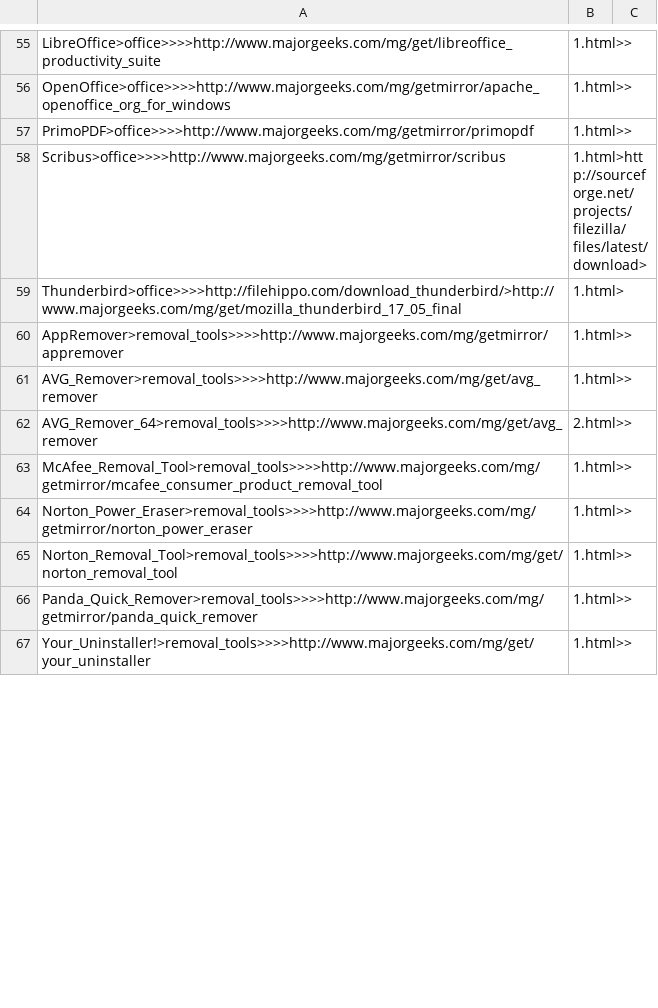
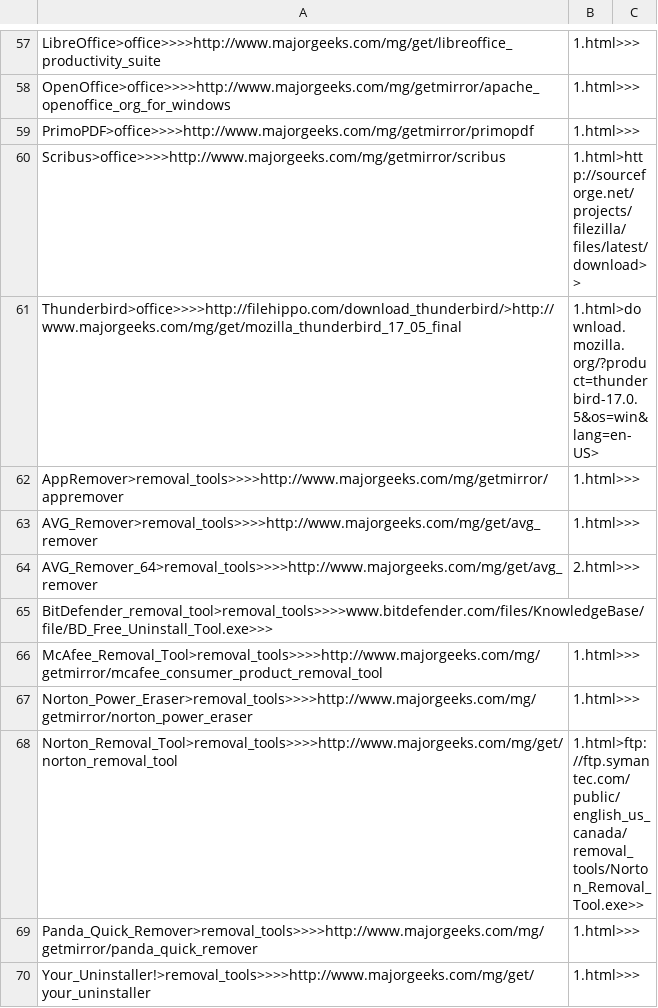
Before and after one commit to spideyclick/Lynx-Program-Downloader, a CSV file: support/program_list.csv, drawn as a sheet; only a part is shown, gaps mark what is left out; addresses are those after the commit; the diff covers the shown part only; the diff names each change by its address in the sheet, - before the commit and + after, or states it on an @@ line.

```diff
--- a/support/program_list.csv
+++ b/support/program_list.csv
-B57:B59: 1.html>>
+B57:B59: 1.html>>>
-B60: 1.html>http://sourceforge.net/projects/filezilla/files/latest/download>
+B60: 1.html>http://sourceforge.net/projects/filezilla/files/latest/download>>
-B61: 1.html>
+B61: 1.html>download.mozilla.org/?product=thunderbird-17.0.5&os=win&lang=en-US>
-B62:B63: 1.html>>
+B62:B63: 1.html>>>
-B64: 2.html>>
+B64: 2.html>>>
+row 65: BitDefender_removal_tool>removal_tools>>>>www.bitdefender.com/files/KnowledgeBase/file/BD_Free_Uninstall_Tool.exe>>>
-B66:B67: 1.html>>
+B66:B67: 1.html>>>
-B68: 1.html>>
+B68: 1.html>ftp://ftp.symantec.com/public/english_us_canada/removal_tools/Norton_Removal_Tool.exe>>
-B69:B70: 1.html>>
+B69:B70: 1.html>>>
```
Also changed, not shown: 7 added rows, 2 removed rows and 117 edited cells elsewhere in this file, 3 other files.
